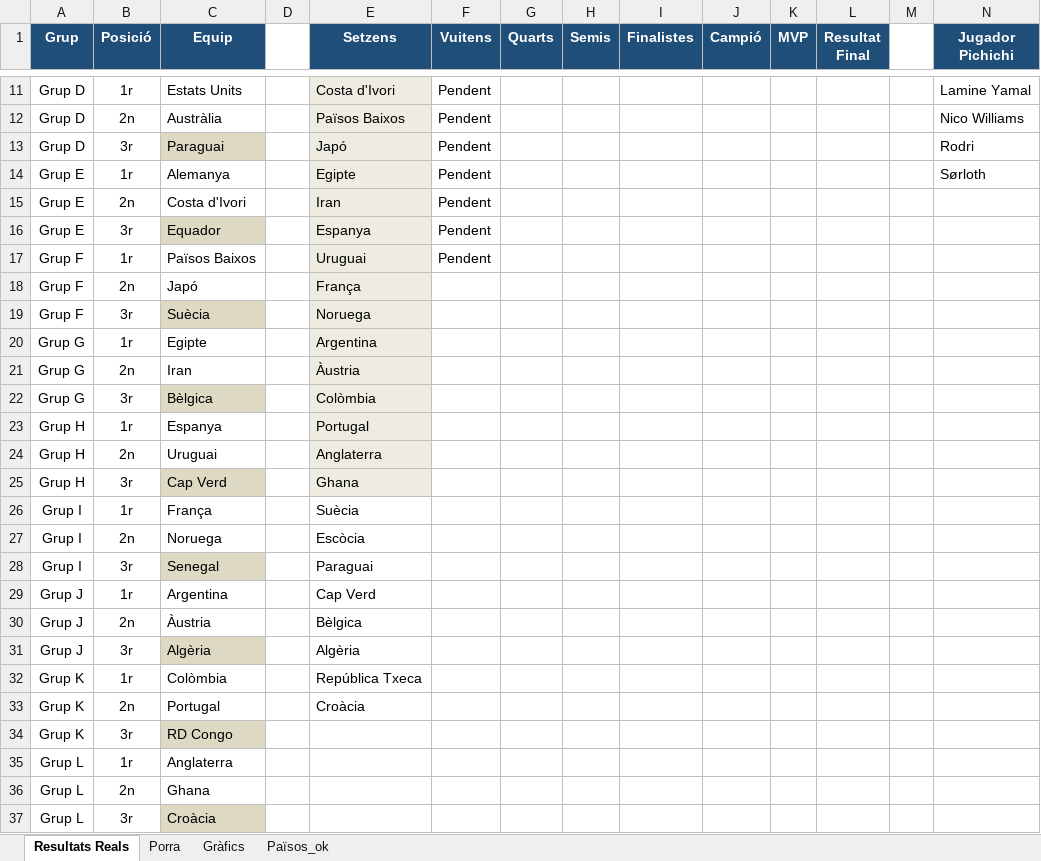
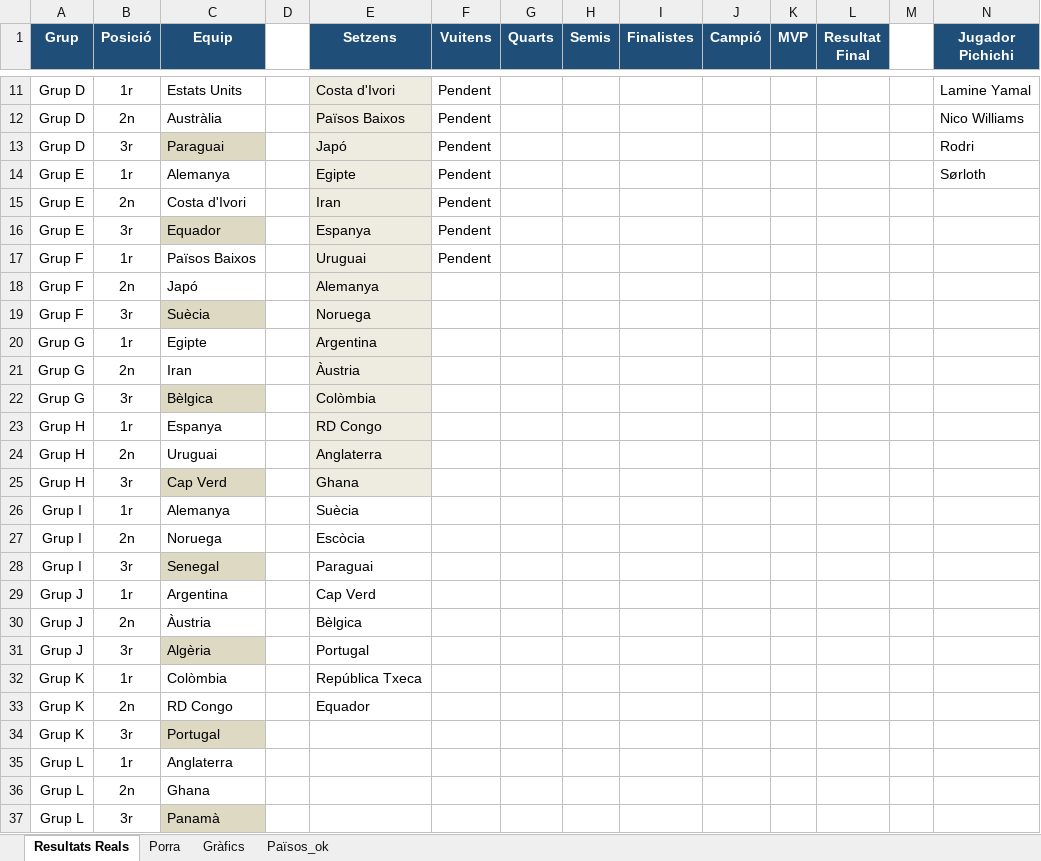
Before and after one commit to marcllopisraja-crypto/testporra, an Excel workbook: Porra_Mundial_Final_Definitiva.xlsx, sheet Resultats Reals, drawn as a sheet; only a part is shown, gaps mark what is left out; values as stored, in another font and other column widths than the file's, no borders; removed rows and columns are numbered as before the commit, all else as after; rows hold the shown columns only; the diff names each change by its address in the sheet, - before the commit and + after, or states it on an @@ line.

```diff
--- a/Porra_Mundial_Final_Definitiva.xlsx (sheet Resultats Reals)
+++ b/Porra_Mundial_Final_Definitiva.xlsx (sheet Resultats Reals)
-E18 (Setzens): França
+E18 (Setzens): Alemanya
-E23 (Setzens): Portugal
+E23 (Setzens): RD Congo
-C26 (Equip): França
+C26 (Equip): Alemanya
-E31 (Setzens): Algèria
+E31 (Setzens): Portugal
-row 33: Grup K | 2n | Portugal |  | Croàcia
-B33 (Posició): 3r
+B33 (Posició): 2n
-C33 fill: #DDD9C3
+C33 fill: none
-E33 (Setzens): (empty)
+E33 (Setzens): Equador
+row 34: Grup K | 3r | Portugal
-C37 (Equip): Croàcia
+C37 (Equip): Panamà
```
Also changed, not shown: sheet Porra, formulas that keep their value.
